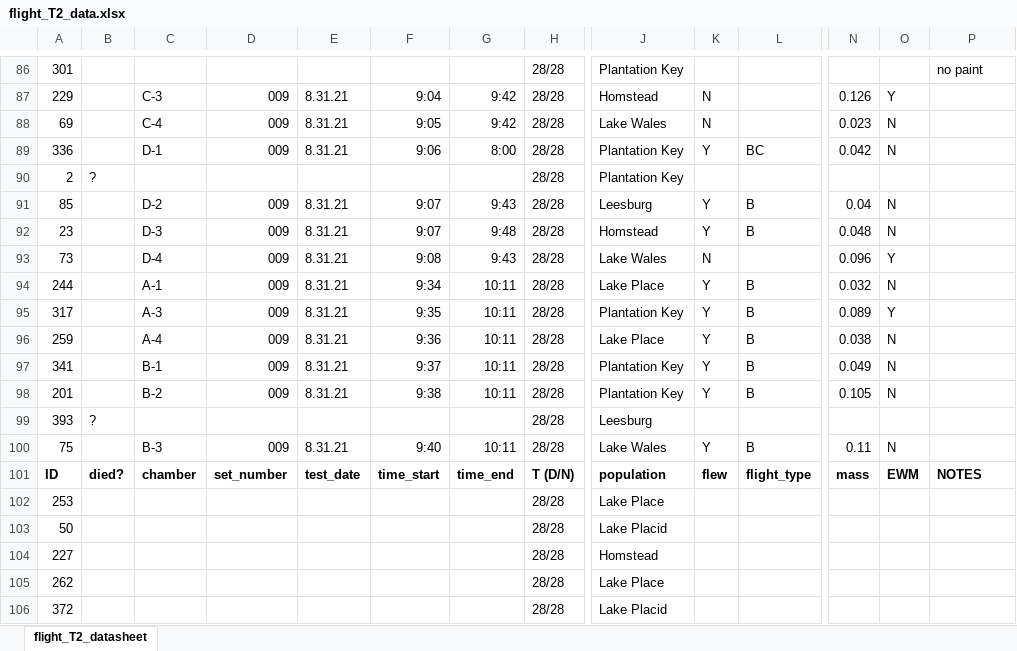
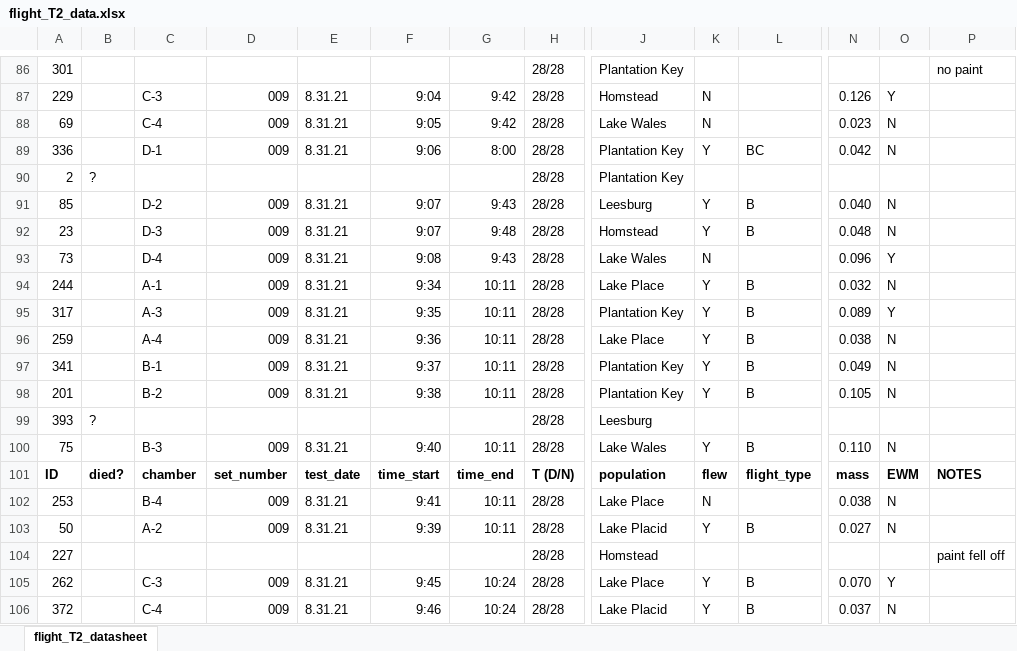
Before and after one commit to mlcenzer/SBB-dispersal, an Excel workbook: avbernat_working_on/Dispersal/Summer_2021/windaq_processing/data/flight_T2_data.xlsx, sheet flight_T2_datasheet, drawn as a sheet; only a part is shown, gaps mark what is left out; values as stored, in another font and other column widths than the file's, no borders; the diff covers the shown part only; the diff names each change by its address in the sheet, - before the commit and + after, or states it on an @@ line.

Commit message:
Morning data inputs.

```diff
--- a/avbernat_working_on/Dispersal/Summer_2021/windaq_processing/data/flight_T2_data.xlsx (sheet flight_T2_datasheet)
+++ b/avbernat_working_on/Dispersal/Summer_2021/windaq_processing/data/flight_T2_data.xlsx (sheet flight_T2_datasheet)
-N91: 0.04
+N91: 0.040
-N100: 0.11
+N100: 0.110
-C102: (empty)
+C102: B-4
-D102:D103: (empty)
+D102:D103: 009
-E102:E103: (empty)
+E102:E103: 8.31.21
-F102: (empty)
+F102: 9:41
-G102:G103: (empty)
+G102:G103: 10:11
-K102: (empty)
+K102: N
-N102: (empty)
+N102: 0.038
-O102:O103: (empty)
+O102:O103: N
-C103: (empty)
+C103: A-2
-F103: (empty)
+F103: 9:39
-K103: (empty)
+K103: Y
-L103: (empty)
+L103: B
-N103: (empty)
+N103: 0.027
-P104: (empty)
+P104: paint fell off
-C105: (empty)
+C105: C-3
-D105:D106: (empty)
+D105:D106: 009
-E105:E106: (empty)
+E105:E106: 8.31.21
-F105: (empty)
+F105: 9:45
-G105:G106: (empty)
+G105:G106: 10:24
-K105:K106: (empty)
+K105:K106: Y
-L105:L106: (empty)
+L105:L106: B
-N105: (empty)
+N105: 0.070
-O105: (empty)
+O105: Y
-C106: (empty)
+C106: C-4
-F106: (empty)
+F106: 9:46
-N106: (empty)
+N106: 0.037
-O106: (empty)
+O106: N
```
Also changed, not shown: 669 edited cells elsewhere in this sheet.
